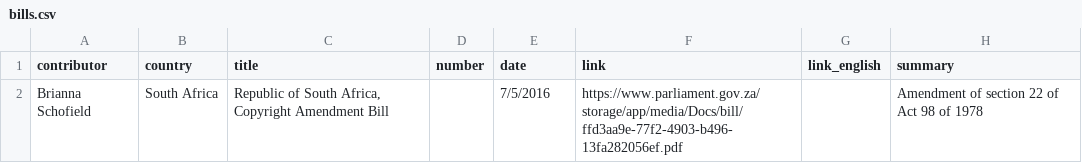
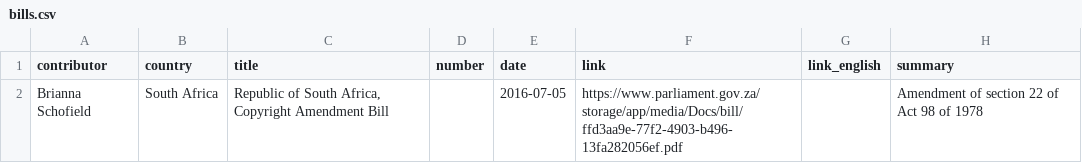
Before and after one commit to creativecommons/reversionary-rights, a CSV file: jekyll/_data/bills.csv, drawn as a sheet.

```diff
--- a/jekyll/_data/bills.csv
+++ b/jekyll/_data/bills.csv
@@ -1,2 +1,2 @@
 contributor,country,title,number,date,link,link_english,summary
-Brianna Schofield,South Africa,"Republic of South Africa, Copyright Amendment Bill",,7/5/2016,https://www.parliament.gov.za/storage/app/media/Docs/bill/ffd3aa9e-77f2-4903-b496-13fa282056ef.pdf,,Amendment of section 22 of Act 98 of 1978
+Brianna Schofield,South Africa,"Republic of South Africa, Copyright Amendment Bill",,2016-07-05,https://www.parliament.gov.za/storage/app/media/Docs/bill/ffd3aa9e-77f2-4903-b496-13fa282056ef.pdf,,Amendment of section 22 of Act 98 of 1978
```
Also changed, not shown: jekyll/_data/decisions.csv, jekyll/_data/legislation.csv.
